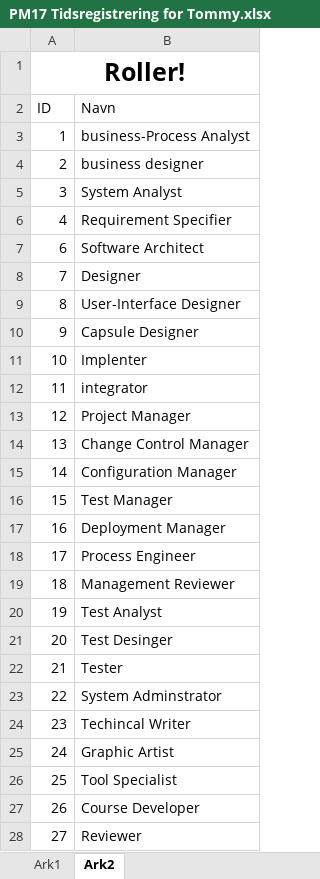
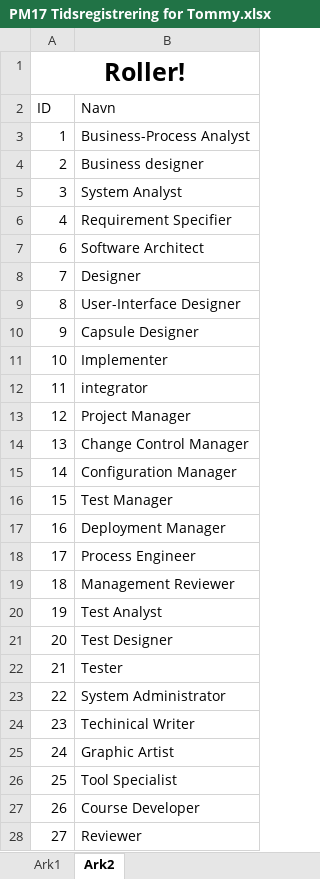
Before and after one commit to zealand-andp/HoeKulator, an Excel workbook: 08 Project Management/Tidsregistrering/PM17 Tidsregistrering for Tommy.xlsx, sheet Ark2, drawn as a sheet; only a part is shown; values as stored, in another font and other column widths than the file's, no borders; the diff names each change by its address in the sheet, - before the commit and + after, or states it on an @@ line.

```diff
--- a/08 Project Management/Tidsregistrering/PM17 Tidsregistrering for Tommy.xlsx (sheet Ark2)
+++ b/08 Project Management/Tidsregistrering/PM17 Tidsregistrering for Tommy.xlsx (sheet Ark2)
-B3 (Navn): business-Process Analyst
+B3 (Navn): Business-Process Analyst
-B4 (Navn): business designer
+B4 (Navn): Business designer
-B11 (Navn): Implenter
+B11 (Navn): Implementer
-B21 (Navn): Test Desinger
+B21 (Navn): Test Designer
-B23 (Navn): System Adminstrator
+B23 (Navn): System Administrator
-B24 (Navn): Techincal Writer
+B24 (Navn): Techinical Writer
```
Also changed, not shown: sheet Ark1.
